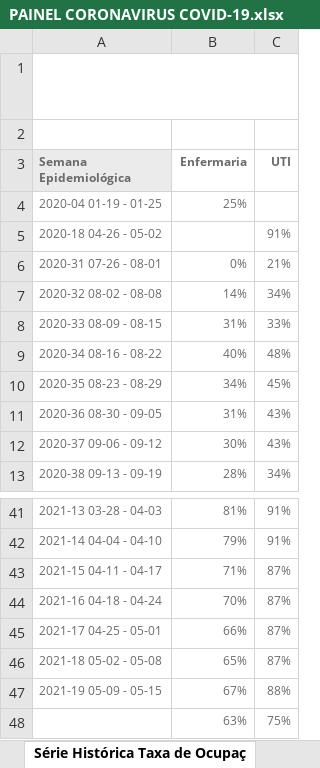
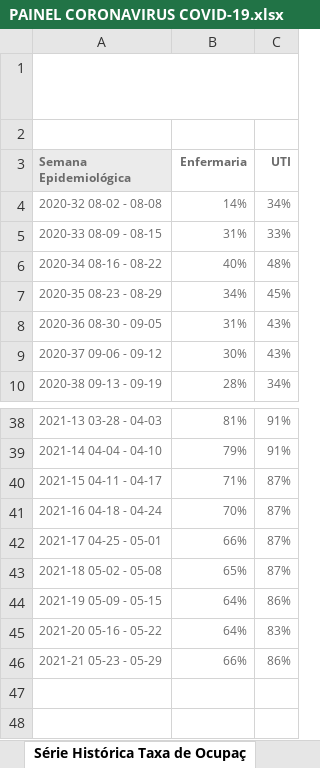
Before and after one commit to fbosousa/covid19, an Excel workbook: data/RJ/PAINEL CORONAVIRUS COVID-19.xlsx, sheet Série Histórica Taxa de Ocupaç, drawn as a sheet; only a part is shown, gaps mark what is left out; values as stored, in another font and other column widths than the file's, no borders; removed rows and columns are numbered as before the commit, all else as after; the diff names each change by its address in the sheet, - before the commit and + after, or states it on an @@ line.

```diff
--- a/data/RJ/PAINEL CORONAVIRUS COVID-19.xlsx (sheet Série Histórica Taxa de Ocupaç)
+++ b/data/RJ/PAINEL CORONAVIRUS COVID-19.xlsx (sheet Série Histórica Taxa de Ocupaç)
-row 4: 2020-04 01-19 - 01-25 | 25%
-row 5: 2020-18 04-26 - 05-02 |  | 91%
-row 6: 2020-31 07-26 - 08-01 | 0% | 21%
-B44 (Enfermaria): 67%
+B44 (Enfermaria): 64%
-C44 (UTI): 88%
+C44 (UTI): 86%
-row 48:  | 63% | 75%
+row 45: 2021-20 05-16 - 05-22 | 64% | 83%
+row 46: 2021-21 05-23 - 05-29 | 66% | 86%
```
Also changed, not shown: 2 other files.
